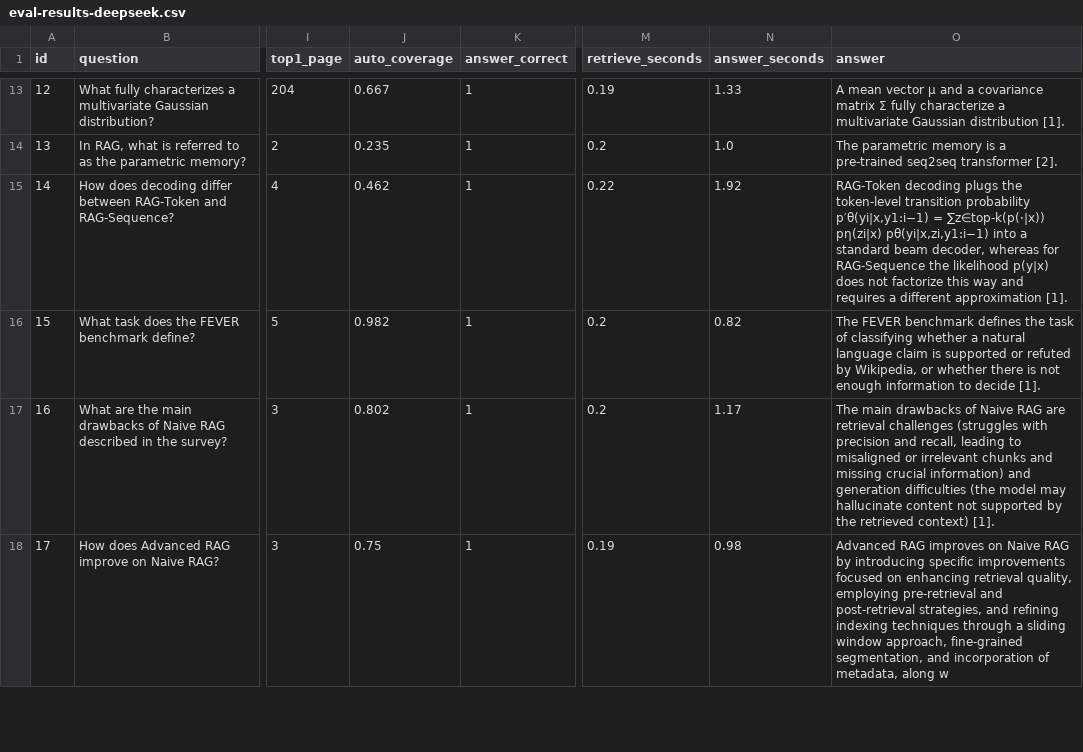
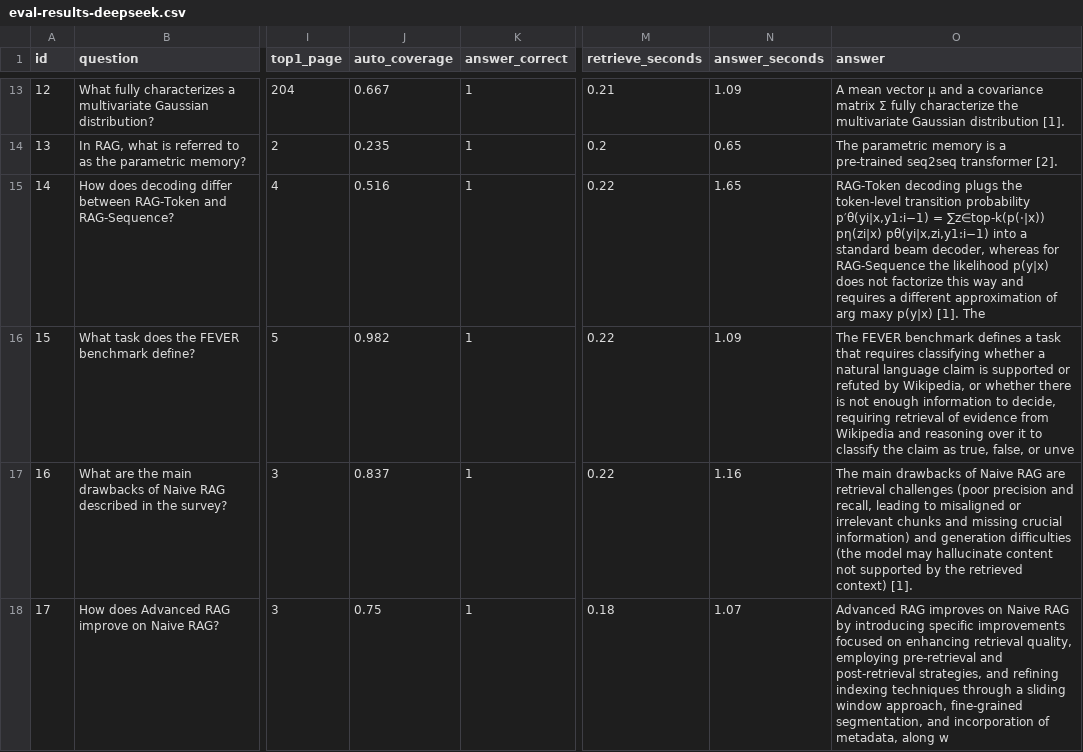
Before and after one commit to liyi123104/ai-kb, a CSV file: data/eval-results-deepseek.csv, drawn as a sheet; only a part is shown, gaps mark what is left out; the diff covers the shown part only; the diff names each change by its address in the sheet, - before the commit and + after, or states it on an @@ line.

```diff
--- a/data/eval-results-deepseek.csv
+++ b/data/eval-results-deepseek.csv
-M13 (retrieve_seconds): 0.19
+M13 (retrieve_seconds): 0.21
-N13 (answer_seconds): 1.33
+N13 (answer_seconds): 1.09
-O13 (answer): …fully characterize a multivariate Gaussian…
+O13 (answer): …fully characterize the multivariate Gaussian…
-N14 (answer_seconds): 1.0
+N14 (answer_seconds): 0.65
-J15 (auto_coverage): 0.462
+J15 (auto_coverage): 0.516
-N15 (answer_seconds): 1.92
+N15 (answer_seconds): 1.65
-O15 (answer): …different approximation [1].
+O15 (answer): …different approximation of arg maxy p(y|x) [1]. The
-M16:M17 (retrieve_seconds): 0.2
+M16:M17 (retrieve_seconds): 0.22
-N16 (answer_seconds): 0.82
+N16 (answer_seconds): 1.09
-O16 (answer): …benchmark defines the task of classifying whether a natural language claim is supported or refuted by Wikipedia, or whether there is not enough information to decide [1].
+O16 (answer): …benchmark defines a task that requires classifying whether a natural language claim is supported or refuted by Wikipedia, or whether there is not enough information to decide, requiring retrieval of evidence from Wikipedia and reasoning over it to classify the claim as true, false, or unve
-J17 (auto_coverage): 0.802
+J17 (auto_coverage): 0.837
-N17 (answer_seconds): 1.17
+N17 (answer_seconds): 1.16
-O17 (answer): …retrieval challenges (struggles with precision and…
+O17 (answer): …retrieval challenges (poor precision and…
-M18 (retrieve_seconds): 0.19
+M18 (retrieve_seconds): 0.18
-N18 (answer_seconds): 0.98
+N18 (answer_seconds): 1.07
```
Also changed, not shown: 71 edited cells elsewhere in this file, data/eval-results.csv, 7 other files.
